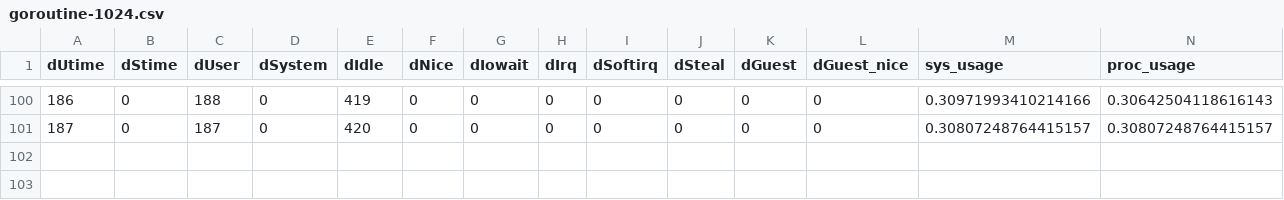
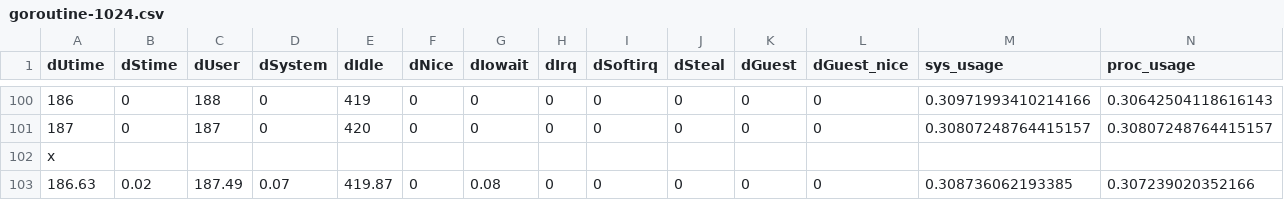
Before and after one commit to efemedgy/lambda-cpu-load-test, a CSV file: results/goroutine-1024.csv, drawn as a sheet; only a part is shown, gaps mark what is left out.

```diff
--- a/results/goroutine-1024.csv
+++ b/results/goroutine-1024.csv
@@ -101 +101,3 @@ dUtime,dStime,dUser,dSystem,dIdle,dNice,dIowait,dIrq,dSoftirq,dSteal,dGuest,dGue
 187,0,187,0,420,0,0,0,0,0,0,0,0.30807248764415157,0.30807248764415157
+"x"
+186.63,0.02,187.49,0.07,419.87,0,0.08,0,0,0,0,0,0.308736062193385,0.307239020352166
```
Also changed, not shown: results/goroutine-1536.csv, results/sleep-1536.csv, 16 other files.
